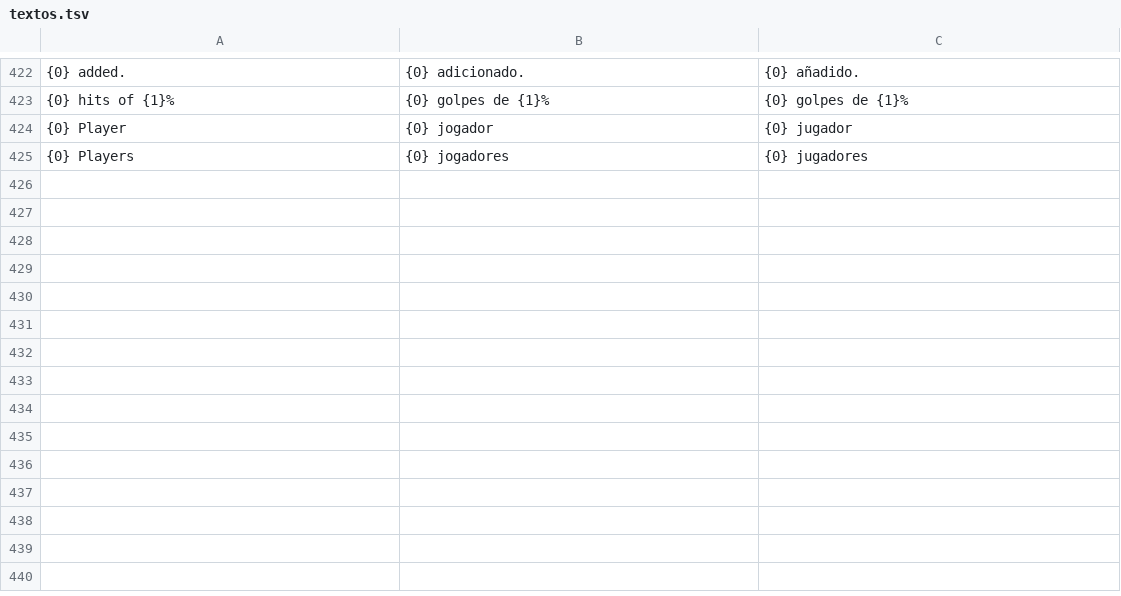
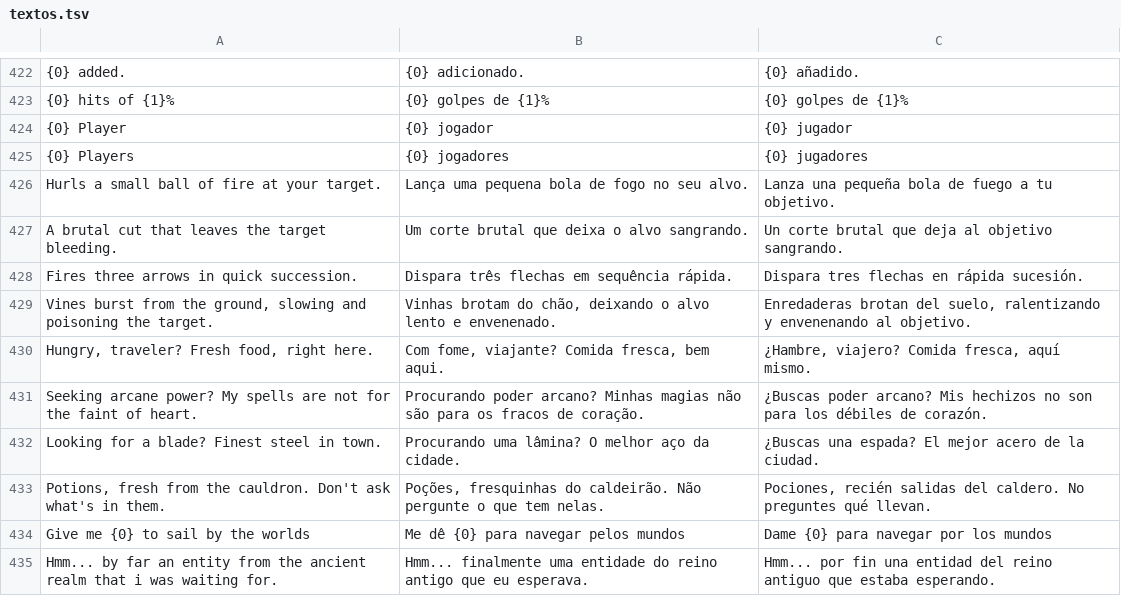
Before and after one commit to testclaudeacc/liar, a TSV file: i18n/textos.tsv, drawn as a sheet; only a part is shown, gaps mark what is left out; the diff names each change by its address in the sheet, - before the commit and + after, or states it on an @@ line.

```diff
--- a/i18n/textos.tsv
+++ b/i18n/textos.tsv
+row 426: Hurls a small ball of fire at your target. | Lança uma pequena bola de fogo no seu alvo. | Lanza una pequeña bola de fuego a tu objetivo.
+row 427: A brutal cut that leaves the target bleeding. | Um corte brutal que deixa o alvo sangrando. | Un corte brutal que deja al objetivo sangrando.
+row 428: Fires three arrows in quick succession. | Dispara três flechas em sequência rápida. | Dispara tres flechas en rápida sucesión.
+row 429: Vines burst from the ground, slowing and poisoning the target. | Vinhas brotam do chão, deixando o alvo lento e envenenado. | Enredaderas brotan del suelo, ralentizando y envenenando al objetivo.
+row 430: Hungry, traveler? Fresh food, right here. | Com fome, viajante? Comida fresca, bem aqui. | ¿Hambre, viajero? Comida fresca, aquí mismo.
+row 431: Seeking arcane power? My spells are not for the faint of heart. | Procurando poder arcano? Minhas magias não são para os fracos de coração. | ¿Buscas poder arcano? Mis hechizos no son para los débiles de corazón.
+row 432: Looking for a blade? Finest steel in town. | Procurando uma lâmina? O melhor aço da cidade. | ¿Buscas una espada? El mejor acero de la ciudad.
+row 433: Potions, fresh from the cauldron. Don't ask what's in them. | Poções, fresquinhas do caldeirão. Não pergunte o que tem nelas. | Pociones, recién salidas del caldero. No preguntes qué llevan.
+row 434: Give me {0} to sail by the worlds | Me dê {0} para navegar pelos mundos | Dame {0} para navegar por los mundos
+row 435: Hmm... by far an entity from the ancient realm that i was waiting for. | Hmm... finalmente uma entidade do reino antigo que eu esperava. | Hmm... por fin una entidad del reino antiguo que estaba esperando.
```
Also changed, not shown: 3 other files.
